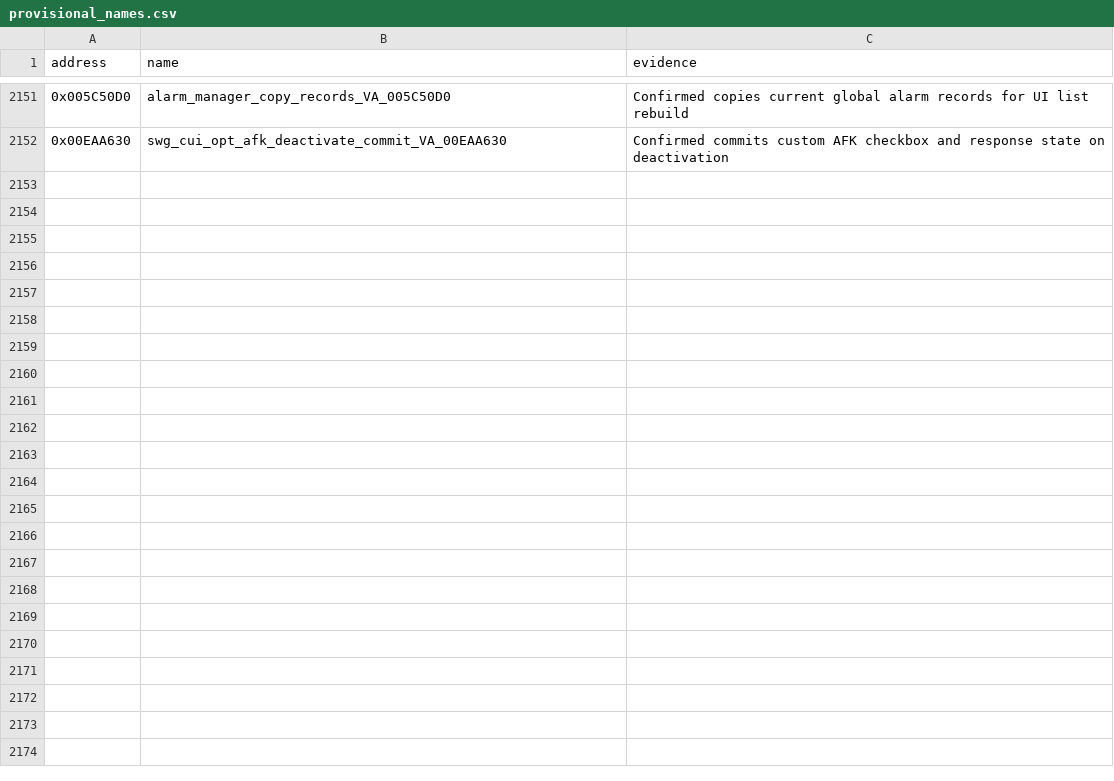
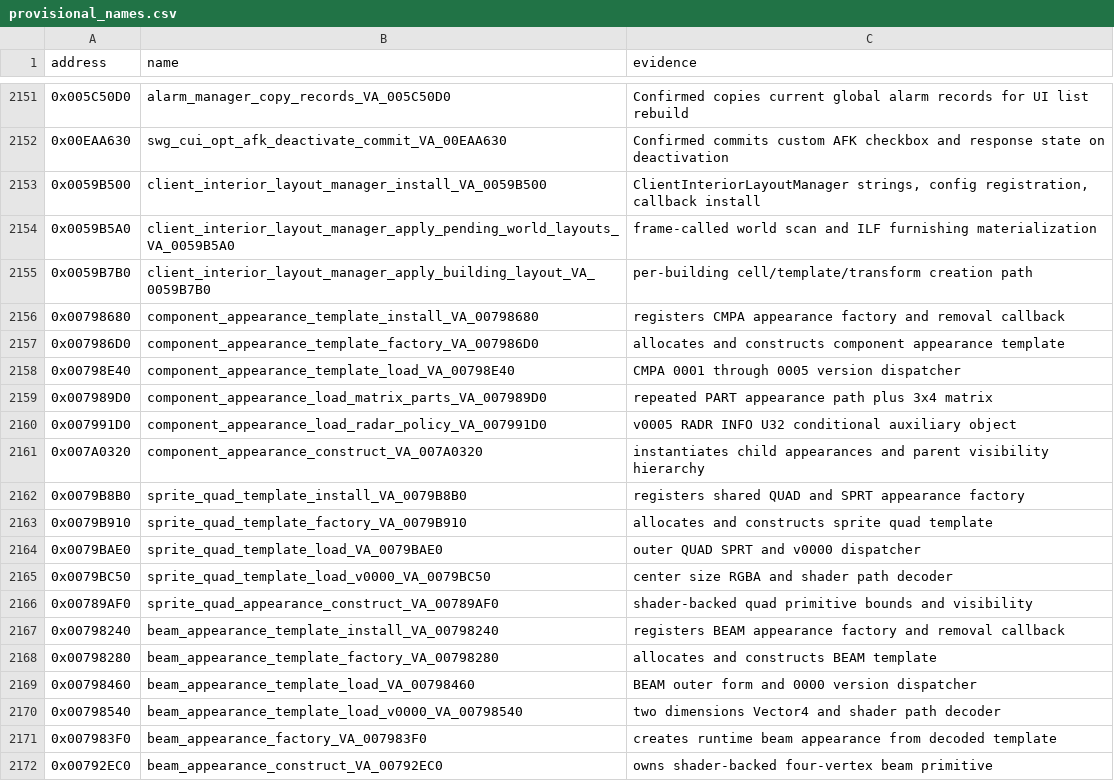
Before and after one commit to Levarrishawk/Stardust-Client-Research, a CSV file: data/curated/provisional_names.csv, drawn as a sheet; only a part is shown, gaps mark what is left out.

```diff
--- a/data/curated/provisional_names.csv
+++ b/data/curated/provisional_names.csv
@@ -2152 +2152,21 @@
 "0x00EAA630","swg_cui_opt_afk_deactivate_commit_VA_00EAA630","Confirmed commits custom AFK checkbox and response state on deactivation"
+"0x0059B500","client_interior_layout_manager_install_VA_0059B500","ClientInteriorLayoutManager strings, config registration, callback install"
+"0x0059B5A0","client_interior_layout_manager_apply_pending_world_layouts_VA_0059B5A0","frame-called world scan and ILF furnishing materialization"
+"0x0059B7B0","client_interior_layout_manager_apply_building_layout_VA_0059B7B0","per-building cell/template/transform creation path"
+"0x00798680","component_appearance_template_install_VA_00798680","registers CMPA appearance factory and removal callback"
+"0x007986D0","component_appearance_template_factory_VA_007986D0","allocates and constructs component appearance template"
+"0x00798E40","component_appearance_template_load_VA_00798E40","CMPA 0001 through 0005 version dispatcher"
+"0x007989D0","component_appearance_load_matrix_parts_VA_007989D0","repeated PART appearance path plus 3x4 matrix"
+"0x007991D0","component_appearance_load_radar_policy_VA_007991D0","v0005 RADR INFO U32 conditional auxiliary object"
+"0x007A0320","component_appearance_construct_VA_007A0320","instantiates child appearances and parent visibility hierarchy"
+"0x0079B8B0","sprite_quad_template_install_VA_0079B8B0","registers shared QUAD and SPRT appearance factory"
+"0x0079B910","sprite_quad_template_factory_VA_0079B910","allocates and constructs sprite quad template"
+"0x0079BAE0","sprite_quad_template_load_VA_0079BAE0","outer QUAD SPRT and v0000 dispatcher"
+"0x0079BC50","sprite_quad_template_load_v0000_VA_0079BC50","center size RGBA and shader path decoder"
+"0x00789AF0","sprite_quad_appearance_construct_VA_00789AF0","shader-backed quad primitive bounds and visibility"
+"0x00798240","beam_appearance_template_install_VA_00798240","registers BEAM appearance factory and removal callback"
+"0x00798280","beam_appearance_template_factory_VA_00798280","allocates and constructs BEAM template"
+"0x00798460","beam_appearance_template_load_VA_00798460","BEAM outer form and 0000 version dispatcher"
+"0x00798540","beam_appearance_template_load_v0000_VA_00798540","two dimensions Vector4 and shader path decoder"
+"0x007983F0","beam_appearance_factory_VA_007983F0","creates runtime beam appearance from decoded template"
+"0x00792EC0","beam_appearance_construct_VA_00792EC0","owns shader-backed four-vertex beam primitive"
```
Also changed, not shown: 18 other files.
